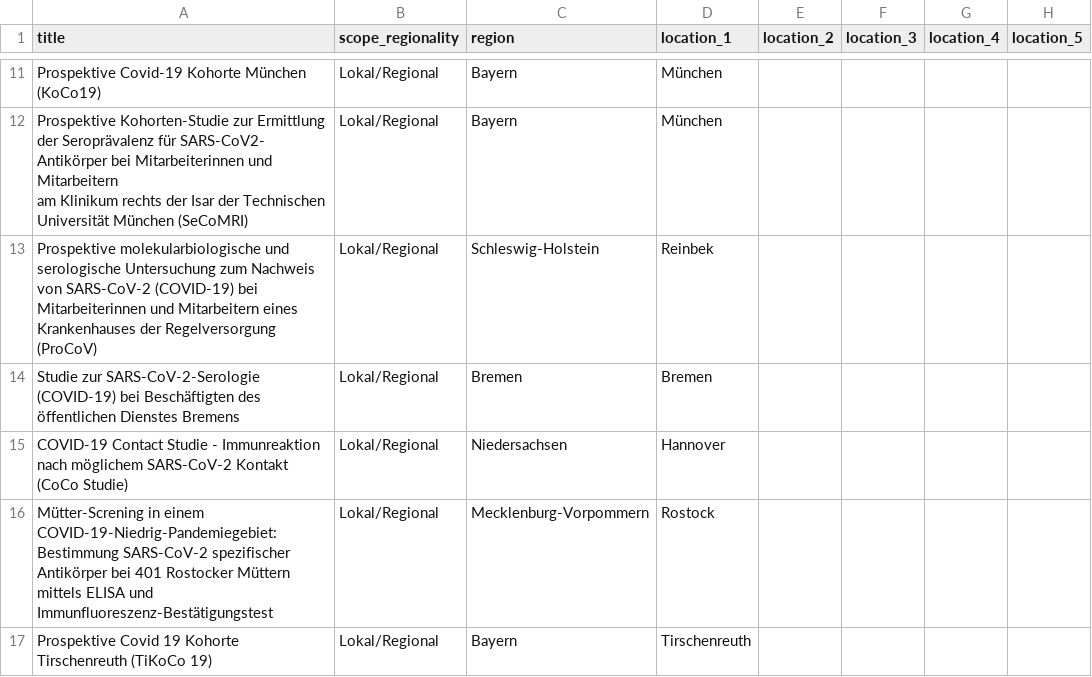
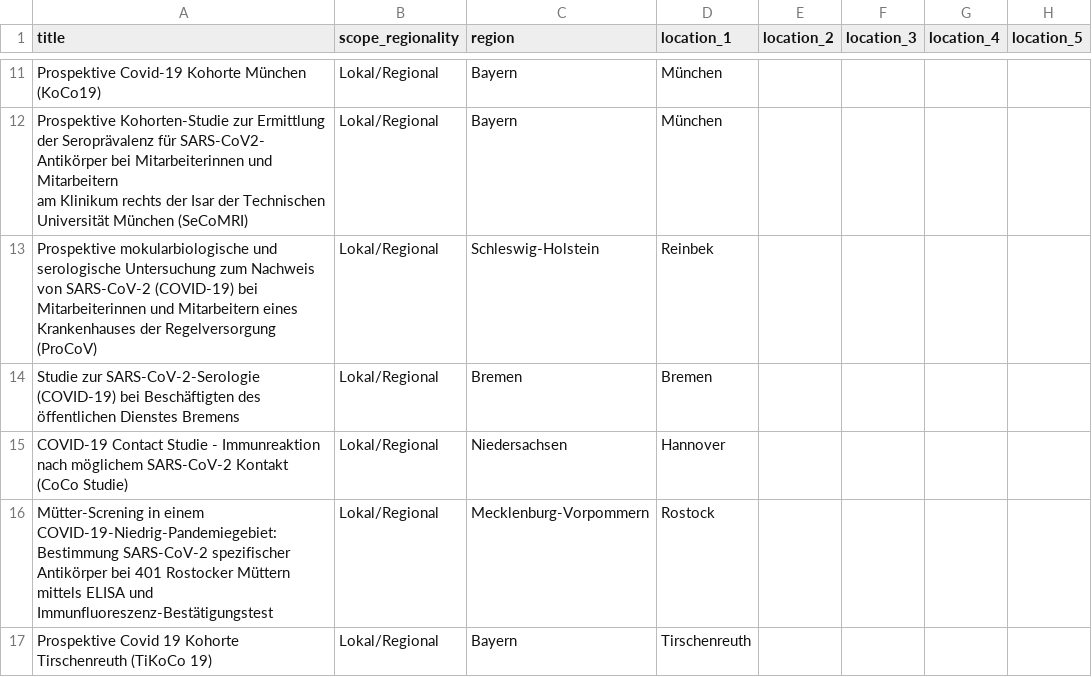
Before and after one commit to knutator2/test-seroobs, a CSV file: SERO-OBS_SARS-CoV-2_in_Deutschland.csv, drawn as a sheet; only a part is shown, gaps mark what is left out; the diff names each change by its address in the sheet, - before the commit and + after, or states it on an @@ line.

Commit message:
Update SERO-OBS_SARS-CoV-2_in_Deutschland.csv

```diff
--- a/SERO-OBS_SARS-CoV-2_in_Deutschland.csv
+++ b/SERO-OBS_SARS-CoV-2_in_Deutschland.csv
-A13 (title): Prospektive molekularbiologische und serologische…
+A13 (title): Prospektive mokularbiologische und serologische…
```
